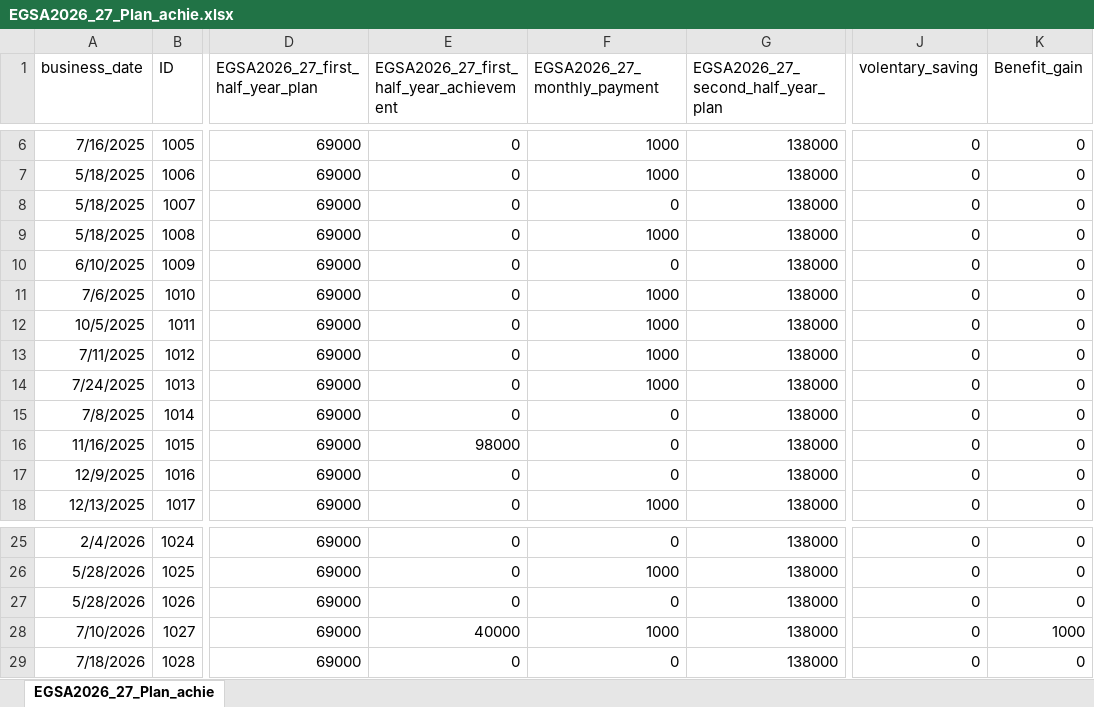
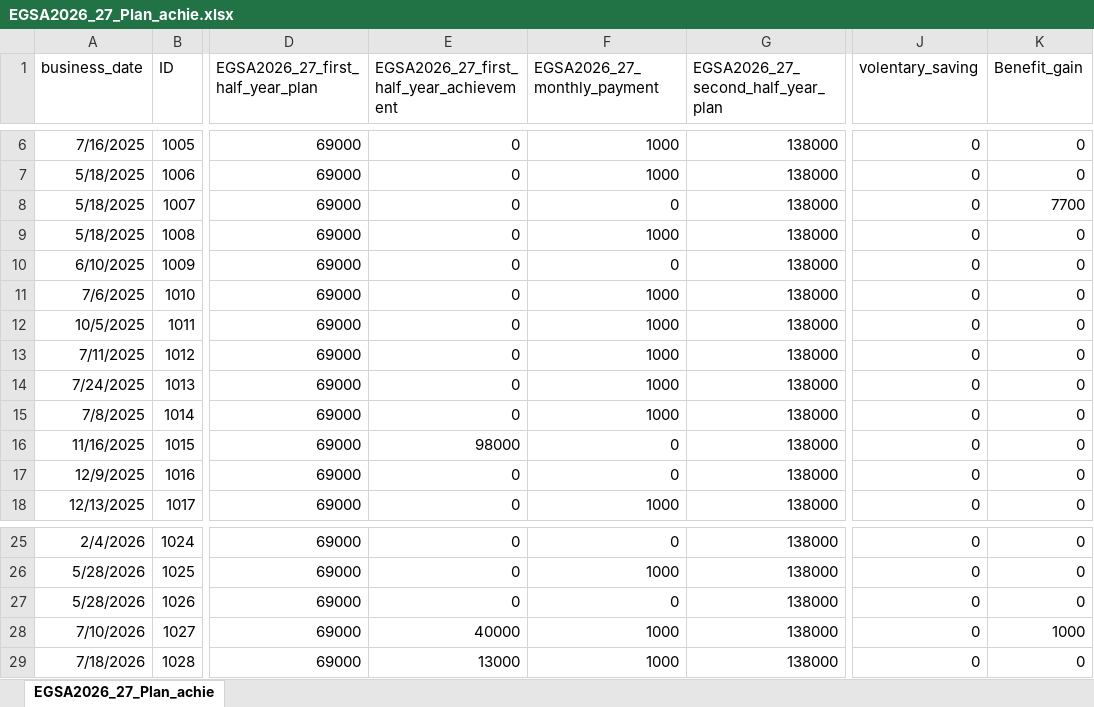
Before and after one commit to Walfaanaa/EGSA2026_27_Plan_achie, an Excel workbook: EGSA2026_27_Plan_achie.xlsx, sheet EGSA2026_27_Plan_achie, drawn as a sheet; only a part is shown, gaps mark what is left out; values as stored, in another font and other column widths than the file's, no borders; the diff names each change by its address in the sheet, - before the commit and + after, or states it on an @@ line.

Commit message:
Add files via upload

```diff
--- a/EGSA2026_27_Plan_achie.xlsx (sheet EGSA2026_27_Plan_achie)
+++ b/EGSA2026_27_Plan_achie.xlsx (sheet EGSA2026_27_Plan_achie)
-K8 (Benefit_gain): 0
+K8 (Benefit_gain): 7700
-F15 (EGSA2026_27_monthly_payment): 0
+F15 (EGSA2026_27_monthly_payment): 1000
-E29: 0
+E29: 13000
-F29 (EGSA2026_27_monthly_payment): 0
+F29 (EGSA2026_27_monthly_payment): 1000
```
